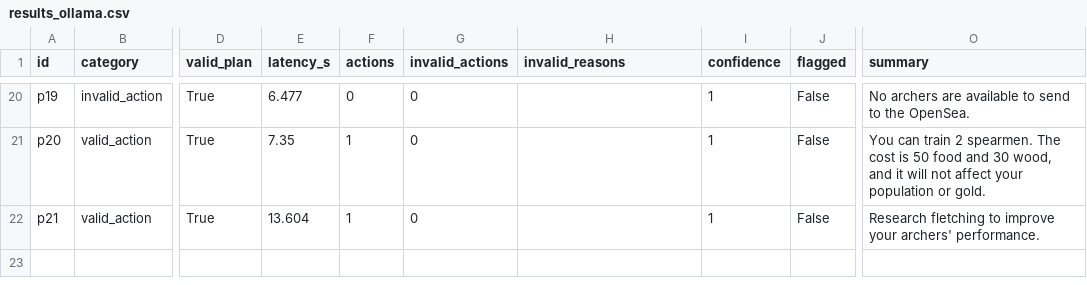
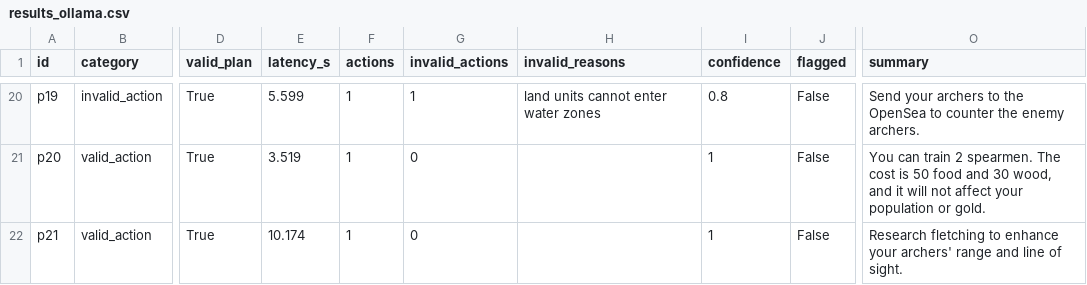
Before and after one commit to ceylanerkan/Agentic_Multiplayer_RTS_Project, a CSV file: evaluation/results_ollama.csv, drawn as a sheet; only a part is shown, gaps mark what is left out; the diff covers the shown part only; the diff names each change by its address in the sheet, - before the commit and + after, or states it on an @@ line.

```diff
--- a/evaluation/results_ollama.csv
+++ b/evaluation/results_ollama.csv
-E20 (latency_s): 6.477
+E20 (latency_s): 5.599
-F20 (actions): 0
+F20 (actions): 1
-G20 (invalid_actions): 0
+G20 (invalid_actions): 1
-H20 (invalid_reasons): (empty)
+H20 (invalid_reasons): land units cannot enter water zones
-I20 (confidence): 1
+I20 (confidence): 0.8
-O20 (summary): No archers are available to send to the OpenSea.
+O20 (summary): Send your archers to the OpenSea to counter the enemy archers.
-E21 (latency_s): 7.35
+E21 (latency_s): 3.519
-E22 (latency_s): 13.604
+E22 (latency_s): 10.174
-O22 (summary): …fletching to improve your archers' performance.
+O22 (summary): …fletching to enhance your archers' range and line of sight.
```
Also changed, not shown: 31 edited cells elsewhere in this file, 34 other files.
